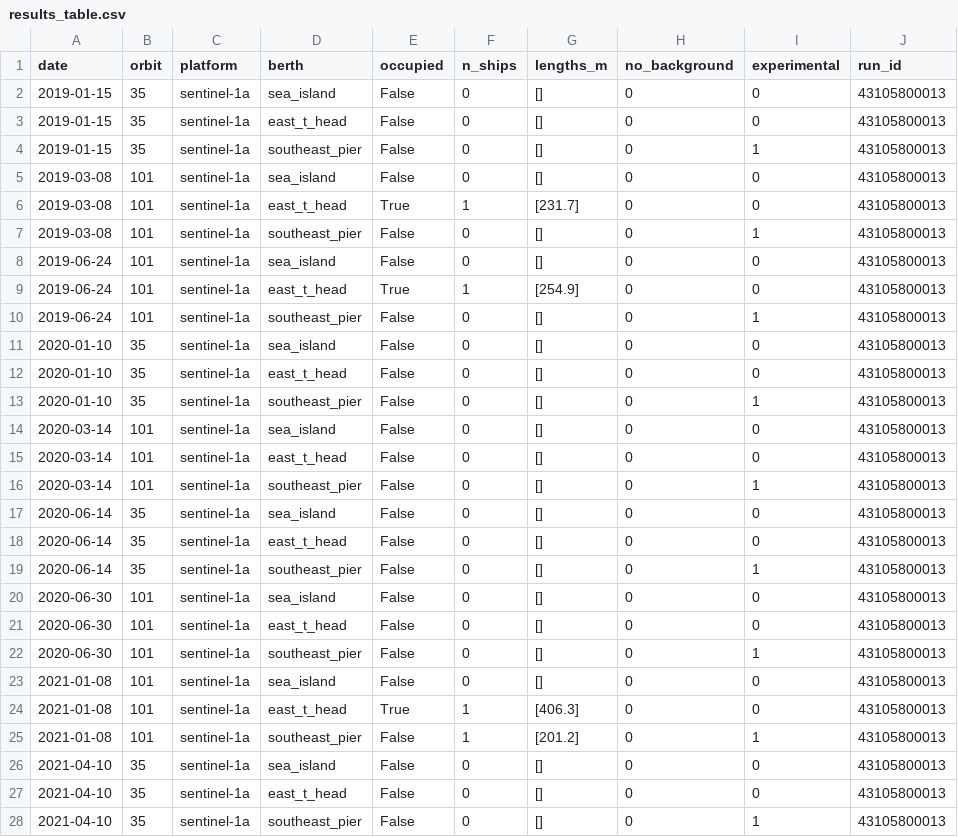
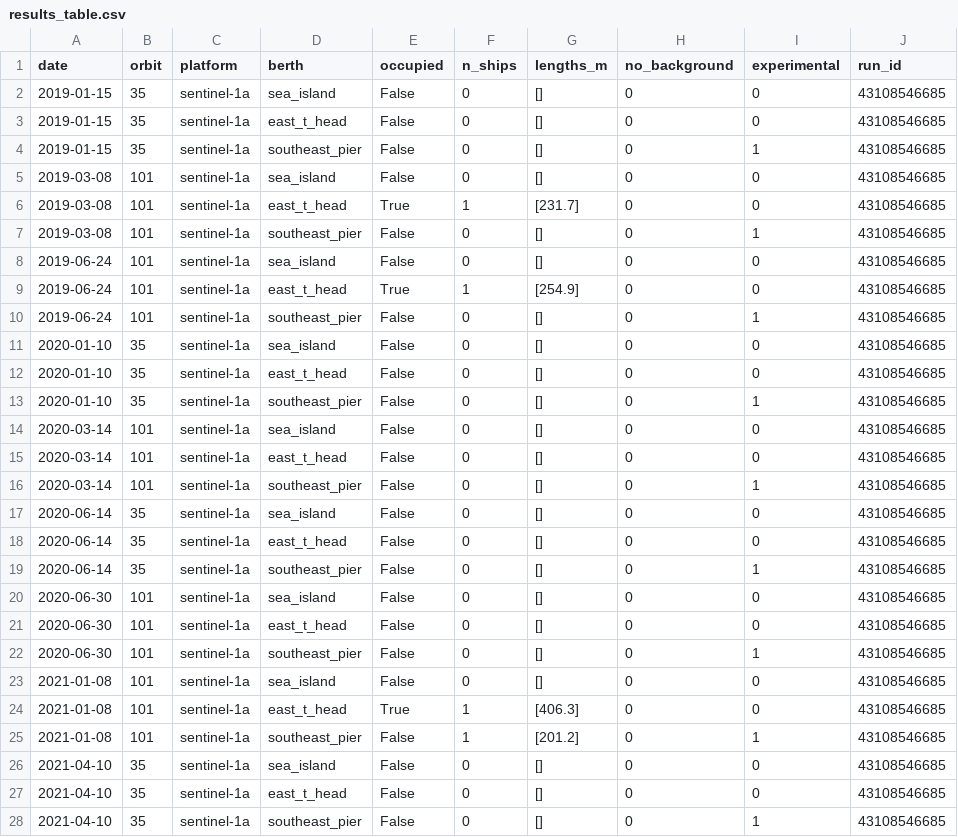
Before and after one commit to bachevskyvlad/kharg-dashboard, a CSV file: diagnostics/berth_v410/results_table.csv, drawn as a sheet; only a part is shown; the diff covers the shown part only.

```diff
--- a/diagnostics/berth_v410/results_table.csv
+++ b/diagnostics/berth_v410/results_table.csv
@@ -1,28 +1,28 @@
 date,orbit,platform,berth,occupied,n_ships,lengths_m,no_background,experimental,run_id
-2019-01-15,35,sentinel-1a,sea_island,False,0,[],0,0,43105800013
-2019-01-15,35,sentinel-1a,east_t_head,False,0,[],0,0,43105800013
-2019-01-15,35,sentinel-1a,southeast_pier,False,0,[],0,1,43105800013
-2019-03-08,101,sentinel-1a,sea_island,False,0,[],0,0,43105800013
-2019-03-08,101,sentinel-1a,east_t_head,True,1,[231.7],0,0,43105800013
-2019-03-08,101,sentinel-1a,southeast_pier,False,0,[],0,1,43105800013
-2019-06-24,101,sentinel-1a,sea_island,False,0,[],0,0,43105800013
-2019-06-24,101,sentinel-1a,east_t_head,True,1,[254.9],0,0,43105800013
-2019-06-24,101,sentinel-1a,southeast_pier,False,0,[],0,1,43105800013
-2020-01-10,35,sentinel-1a,sea_island,False,0,[],0,0,43105800013
-2020-01-10,35,sentinel-1a,east_t_head,False,0,[],0,0,43105800013
-2020-01-10,35,sentinel-1a,southeast_pier,False,0,[],0,1,43105800013
-2020-03-14,101,sentinel-1a,sea_island,False,0,[],0,0,43105800013
-2020-03-14,101,sentinel-1a,east_t_head,False,0,[],0,0,43105800013
-2020-03-14,101,sentinel-1a,southeast_pier,False,0,[],0,1,43105800013
-2020-06-14,35,sentinel-1a,sea_island,False,0,[],0,0,43105800013
-2020-06-14,35,sentinel-1a,east_t_head,False,0,[],0,0,43105800013
-2020-06-14,35,sentinel-1a,southeast_pier,False,0,[],0,1,43105800013
-2020-06-30,101,sentinel-1a,sea_island,False,0,[],0,0,43105800013
-2020-06-30,101,sentinel-1a,east_t_head,False,0,[],0,0,43105800013
-2020-06-30,101,sentinel-1a,southeast_pier,False,0,[],0,1,43105800013
-2021-01-08,101,sentinel-1a,sea_island,False,0,[],0,0,43105800013
-2021-01-08,101,sentinel-1a,east_t_head,True,1,[406.3],0,0,43105800013
-2021-01-08,101,sentinel-1a,southeast_pier,False,1,[201.2],0,1,43105800013
-2021-04-10,35,sentinel-1a,sea_island,False,0,[],0,0,43105800013
-2021-04-10,35,sentinel-1a,east_t_head,False,0,[],0,0,43105800013
-2021-04-10,35,sentinel-1a,southeast_pier,False,0,[],0,1,43105800013
+2019-01-15,35,sentinel-1a,sea_island,False,0,[],0,0,43108546685
+2019-01-15,35,sentinel-1a,east_t_head,False,0,[],0,0,43108546685
+2019-01-15,35,sentinel-1a,southeast_pier,False,0,[],0,1,43108546685
+2019-03-08,101,sentinel-1a,sea_island,False,0,[],0,0,43108546685
+2019-03-08,101,sentinel-1a,east_t_head,True,1,[231.7],0,0,43108546685
+2019-03-08,101,sentinel-1a,southeast_pier,False,0,[],0,1,43108546685
+2019-06-24,101,sentinel-1a,sea_island,False,0,[],0,0,43108546685
+2019-06-24,101,sentinel-1a,east_t_head,True,1,[254.9],0,0,43108546685
+2019-06-24,101,sentinel-1a,southeast_pier,False,0,[],0,1,43108546685
+2020-01-10,35,sentinel-1a,sea_island,False,0,[],0,0,43108546685
+2020-01-10,35,sentinel-1a,east_t_head,False,0,[],0,0,43108546685
+2020-01-10,35,sentinel-1a,southeast_pier,False,0,[],0,1,43108546685
+2020-03-14,101,sentinel-1a,sea_island,False,0,[],0,0,43108546685
+2020-03-14,101,sentinel-1a,east_t_head,False,0,[],0,0,43108546685
+2020-03-14,101,sentinel-1a,southeast_pier,False,0,[],0,1,43108546685
+2020-06-14,35,sentinel-1a,sea_island,False,0,[],0,0,43108546685
+2020-06-14,35,sentinel-1a,east_t_head,False,0,[],0,0,43108546685
+2020-06-14,35,sentinel-1a,southeast_pier,False,0,[],0,1,43108546685
+2020-06-30,101,sentinel-1a,sea_island,False,0,[],0,0,43108546685
+2020-06-30,101,sentinel-1a,east_t_head,False,0,[],0,0,43108546685
+2020-06-30,101,sentinel-1a,southeast_pier,False,0,[],0,1,43108546685
+2021-01-08,101,sentinel-1a,sea_island,False,0,[],0,0,43108546685
+2021-01-08,101,sentinel-1a,east_t_head,True,1,[406.3],0,0,43108546685
+2021-01-08,101,sentinel-1a,southeast_pier,False,1,[201.2],0,1,43108546685
+2021-04-10,35,sentinel-1a,sea_island,False,0,[],0,0,43108546685
+2021-04-10,35,sentinel-1a,east_t_head,False,0,[],0,0,43108546685
+2021-04-10,35,sentinel-1a,southeast_pier,False,0,[],0,1,43108546685
```
Also changed, not shown: 93 edited cells elsewhere in this file, diagnostics/berth_v4/ablation/ablation_rows.csv, 4 other files.
